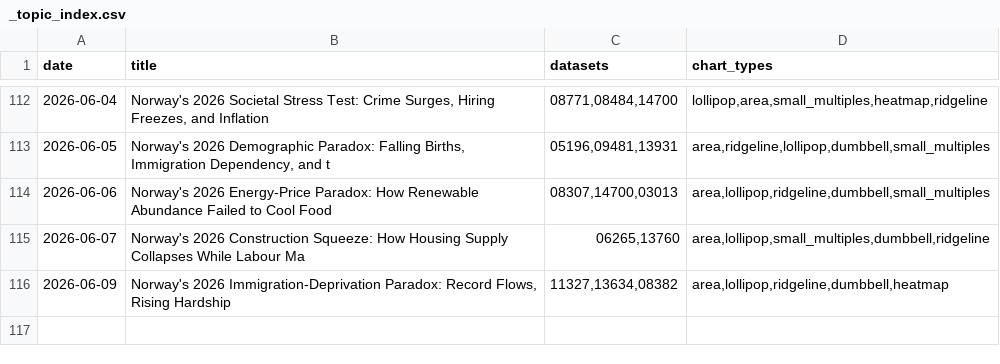
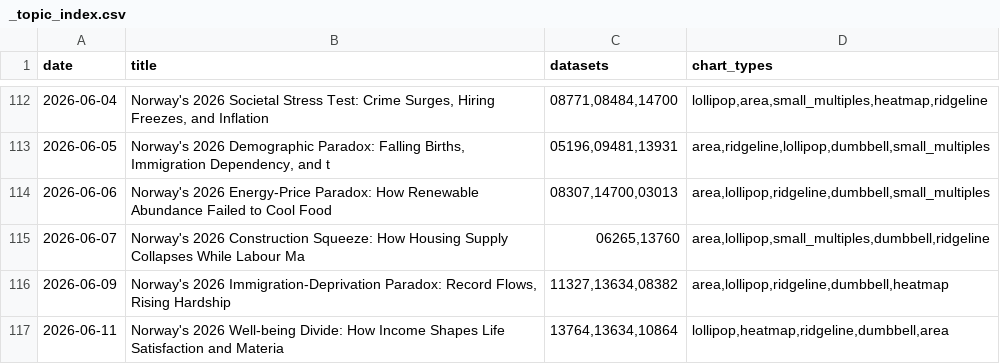
Before and after one commit to simbje/simbje.github.io, a CSV file: ssb-daily/posts/_topic_index.csv, drawn as a sheet; only a part is shown, gaps mark what is left out.

```diff
--- a/ssb-daily/posts/_topic_index.csv
+++ b/ssb-daily/posts/_topic_index.csv
@@ -116 +116,2 @@
 "2026-06-09","Norway's 2026 Immigration-Deprivation Paradox: Record Flows, Rising Hardship","11327,13634,08382","area,lollipop,ridgeline,dumbbell,heatmap"
+"2026-06-11","Norway's 2026 Well-being Divide: How Income Shapes Life Satisfaction and Materia","13764,13634,10864","lollipop,heatmap,ridgeline,dumbbell,area"
```
Also changed, not shown: 7 other files.
